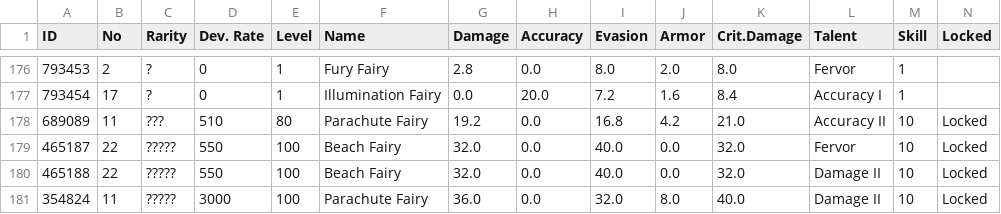
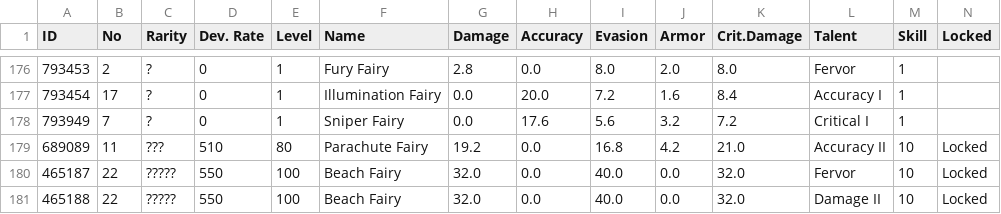
Before and after one commit to TheRealPetraLal/Info, a CSV file: Petra★Lal_878904_fairy_info.csv, drawn as a sheet; only a part is shown, gaps mark what is left out; the shorter side is filled out with more unchanged rows.

```diff
--- a/Petra★Lal_878904_fairy_info.csv
+++ b/Petra★Lal_878904_fairy_info.csv
@@ -177,2 +177,3 @@ ID,No,Rarity,Dev. Rate,Level,Name,Damage,Accuracy,Evasion,Armor,Crit.Damage,Tale
 793454,17,?,0,1,Illumination Fairy,0.0,20.0,7.2,1.6,8.4,Accuracy I,1,
+793949,7,?,0,1,Sniper Fairy,0.0,17.6,5.6,3.2,7.2,Critical I,1,
 689089,11,???,510,80,Parachute Fairy,19.2,0.0,16.8,4.2,21.0,Accuracy II,10,Locked
```
Also changed, not shown: Petra★Lal_878904__theater_optimize_team.csv, Petra★Lal_878904_capture_sangvis.csv, 5 other files.
